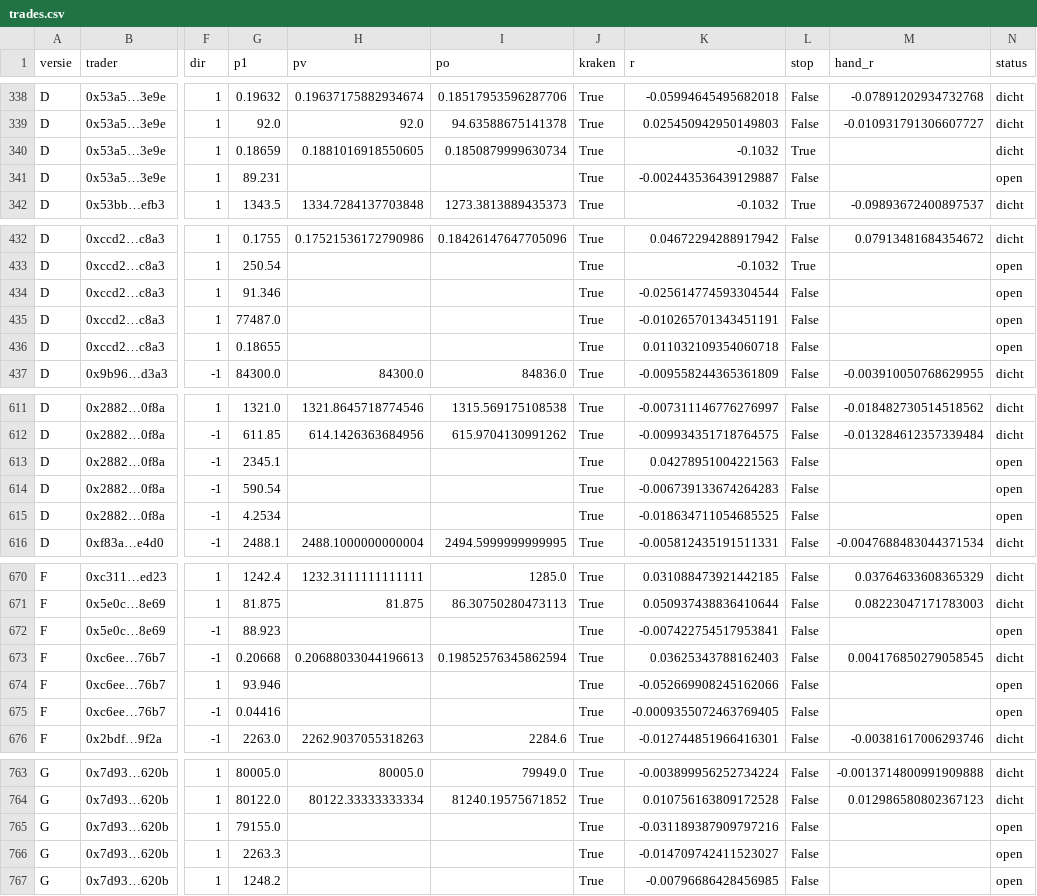
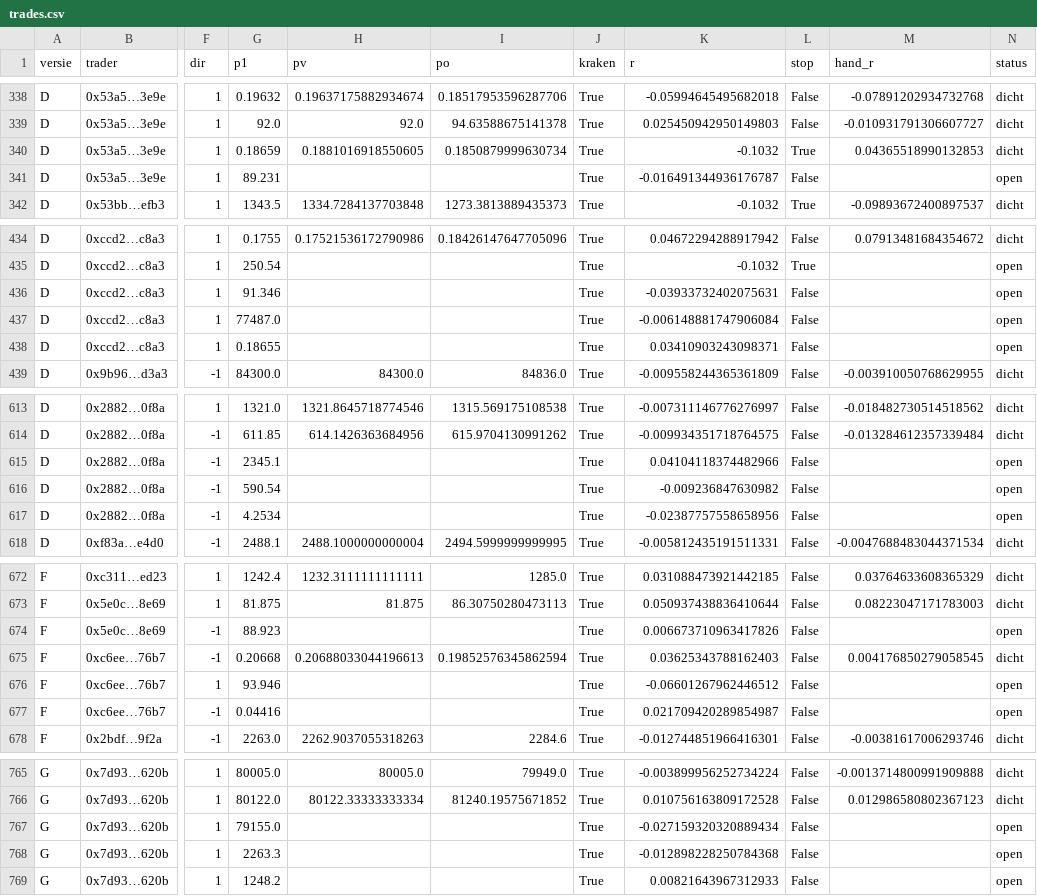
Before and after one commit to mylanreijnen2003-bot/kopieerbot, a CSV file: papier2/trades.csv, drawn as a sheet; only a part is shown, gaps mark what is left out; addresses are those after the commit; the diff covers the shown part only; the diff names each change by its address in the sheet, - before the commit and + after, or states it on an @@ line.

```diff
--- a/papier2/trades.csv
+++ b/papier2/trades.csv
-M340 (hand_r): (empty)
+M340 (hand_r): 0.04365518990132853
-K341 (r): -0.002443536439129887
+K341 (r): -0.016491344936176787
-K436 (r): -0.025614774593304544
+K436 (r): -0.03933732402075631
-K437 (r): -0.010265701343451191
+K437 (r): -0.006148881747906084
-K438 (r): 0.011032109354060718
+K438 (r): 0.03410903243098371
-K615 (r): 0.04278951004221563
+K615 (r): 0.04104118374482966
-K616 (r): -0.006739133674264283
+K616 (r): -0.009236847630982
-K617 (r): -0.018634711054685525
+K617 (r): -0.02387757558658956
-K674 (r): -0.007422754517953841
+K674 (r): 0.006673710963417826
-K676 (r): -0.052669908245162066
+K676 (r): -0.06601267962446512
-K677 (r): -0.0009355072463769405
+K677 (r): 0.021709420289854987
-K767 (r): -0.031189387909797216
+K767 (r): -0.027159320320889434
-K768 (r): -0.014709742411523027
+K768 (r): -0.012898228250784368
-K769 (r): -0.00796686428456985
+K769 (r): 0.00821643967312933
```
Also changed, not shown: 2 added rows and 56 edited cells elsewhere in this file, papier2/geschiedenis.csv, 3 other files.
